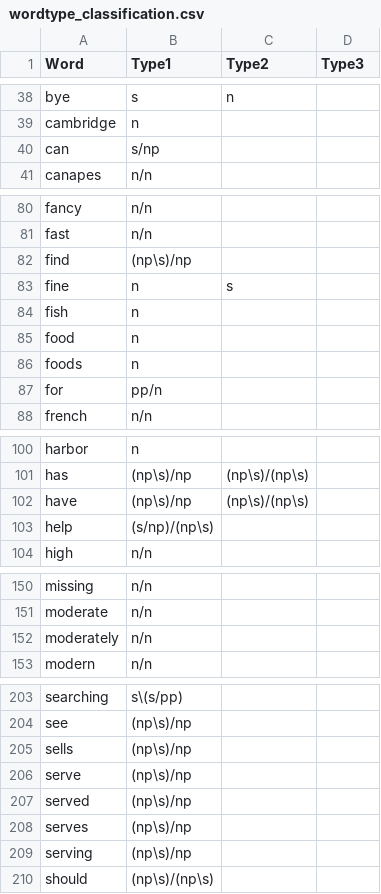
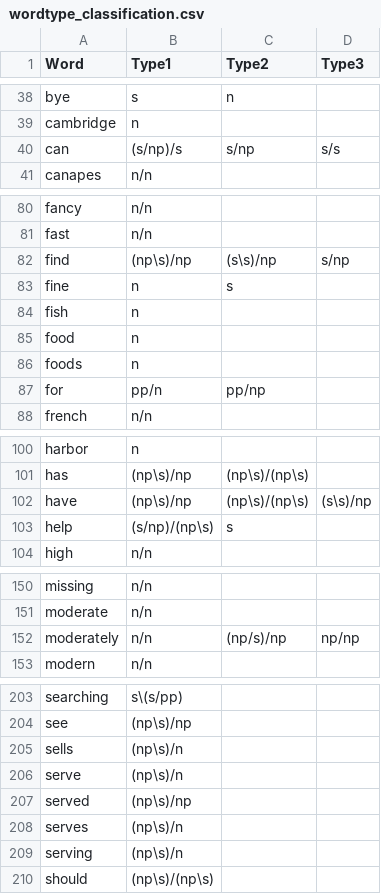
Before and after one commit to fleurmariepetit/MAIR_Team_Project, a CSV file: part_3/wordtype_classification.csv, drawn as a sheet; only a part is shown, gaps mark what is left out; the diff covers the shown part only.

```diff
--- a/part_3/wordtype_classification.csv
+++ b/part_3/wordtype_classification.csv
@@ -39,3 +39,3 @@ bye,s,n,
 cambridge,n,,
-can,s/np,,
+can,(s/np)/s,s/np,s/s
 canapes,n/n,,
@@ -81,3 +81,3 @@ fancy,n/n,,
 fast,n/n,,
-find,(np\s)/np,,
+find,(np\s)/np,(s\s)/np,s/np
 fine,n,s,
@@ -86,3 +86,3 @@ food,n,,
 foods,n,,
-for,pp/n,,
+for,pp/n,pp/np,
 french,n/n,,
@@ -101,4 +101,4 @@ harbor,n,,
 has,(np\s)/np,(np\s)/(np\s),
-have,(np\s)/np,(np\s)/(np\s),
-help,(s/np)/(np\s),,
+have,(np\s)/np,(np\s)/(np\s),(s\s)/np
+help,(s/np)/(np\s),s,
 high,n/n,,
@@ -151,3 +151,3 @@ missing,n/n,,
 moderate,n/n,,
-moderately,n/n,,
+moderately,n/n,(np/s)/np,np/np
 modern,n/n,,
@@ -204,7 +204,7 @@ searching,s\(s/pp),,
 see,(np\s)/np,,
-sells,(np\s)/np,,
-serve,(np\s)/np,,
+sells,(np\s)/n,,
+serve,(np\s)/n,,
 served,(np\s)/np,,
-serves,(np\s)/np,,
-serving,(np\s)/np,,
+serves,(np\s)/n,,
+serving,(np\s)/n,,
 should,(np\s)/(np\s),,
```
Also changed, not shown: 8 edited cells elsewhere in this file, 1 other file.
